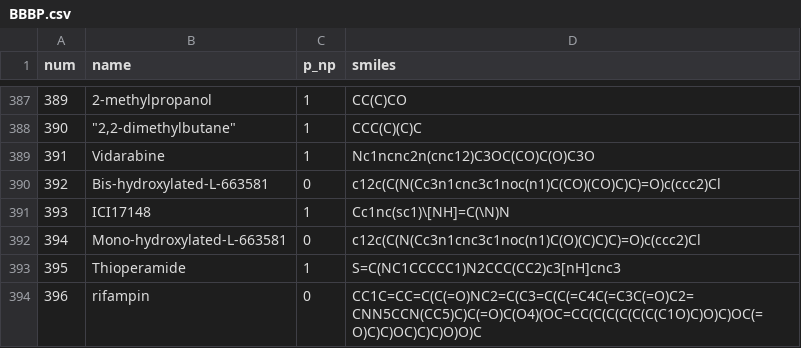
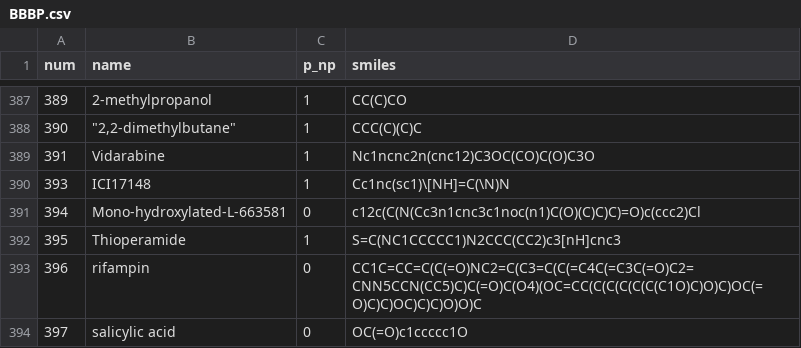
Before and after one commit to oneoftwo/CH453_AI_chemistry, a CSV file: assignment_1/BBBP.csv, drawn as a sheet; only a part is shown, gaps mark what is left out; the shorter side is filled out with more unchanged rows; the diff names each change by its address in the sheet, - before the commit and + after, or states it on an @@ line.

Commit message:
Update BBBP.csv

```diff
--- a/assignment_1/BBBP.csv
+++ b/assignment_1/BBBP.csv
-row 390: 392 | Bis-hydroxylated-L-663581 | 0 | c12c(C(N(Cc3n1cnc3c1noc(n1)C(CO)(CO)C)C)=O)c(ccc2)Cl
```
